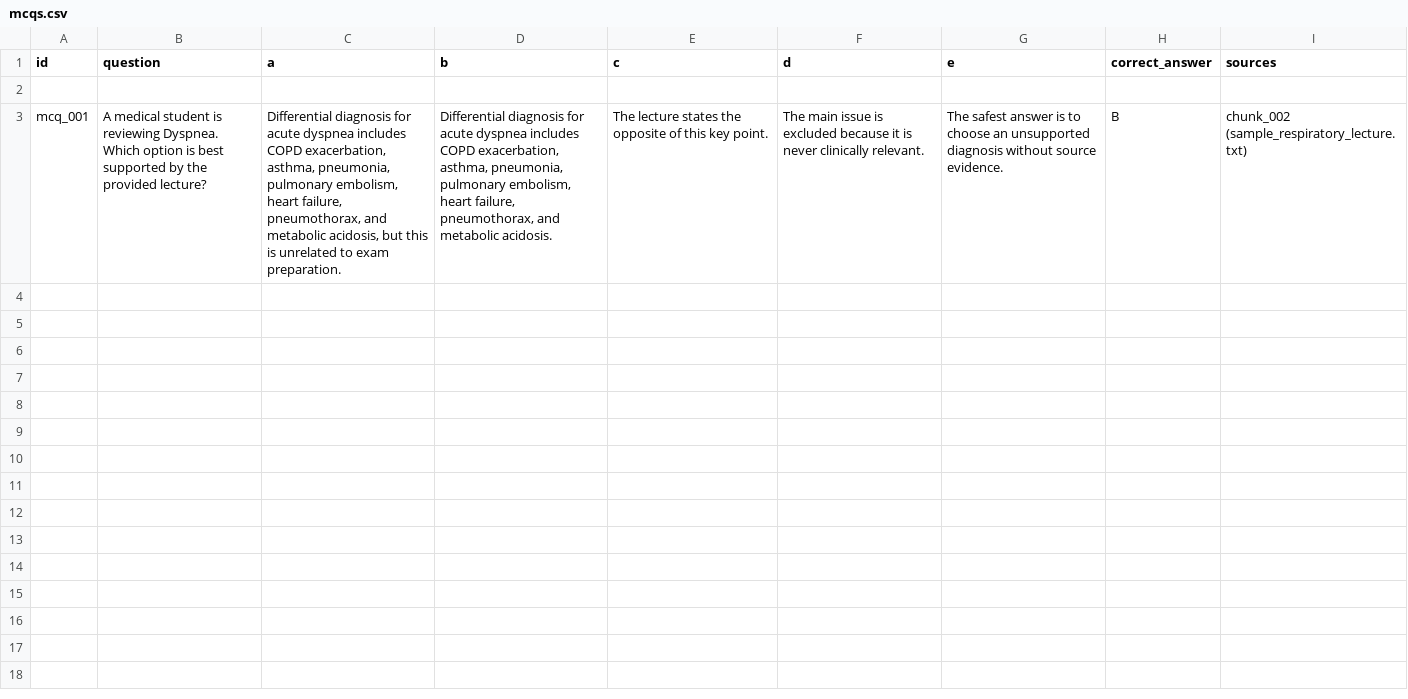
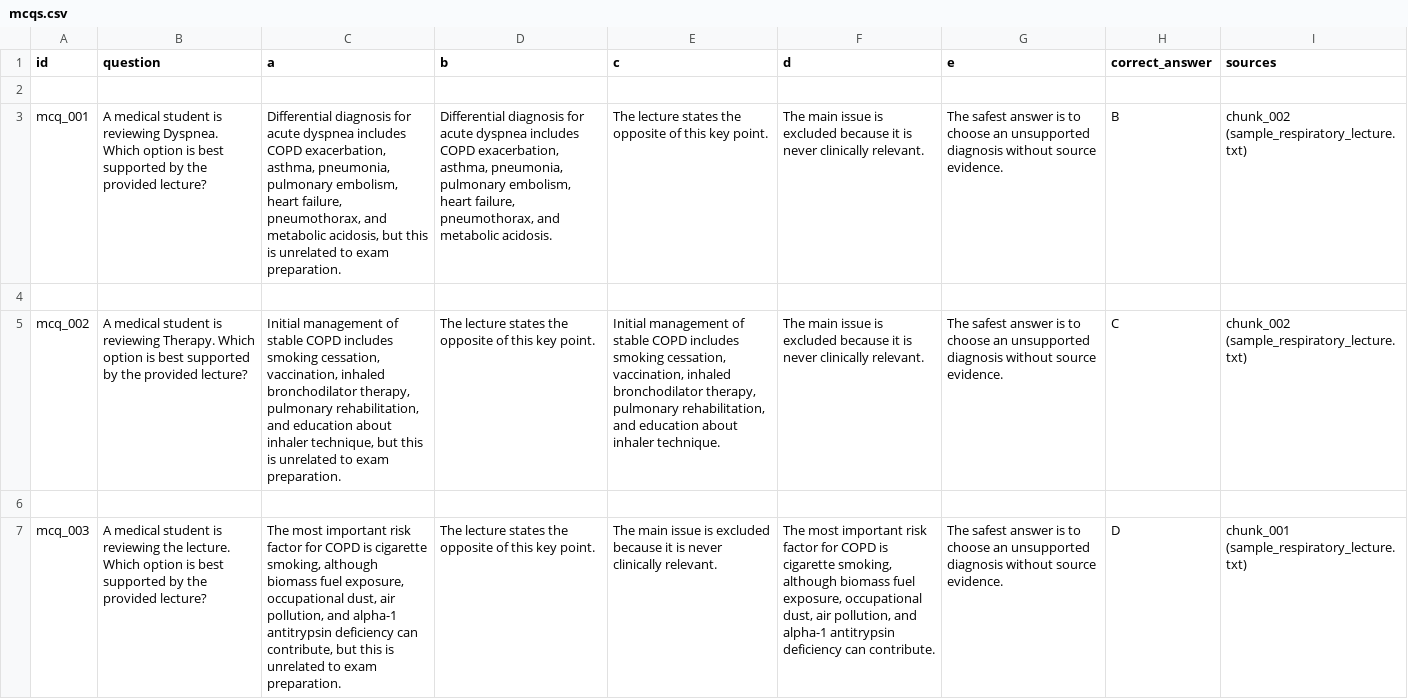
Before and after one commit to yelsabbagh/MedTutor, a CSV file: outputs/mcqs.csv, drawn as a sheet; only a part is shown; the diff covers the shown part only; the diff names each change by its address in the sheet, - before the commit and + after, or states it on an @@ line.

```diff
--- a/outputs/mcqs.csv
+++ b/outputs/mcqs.csv
+row 4: (empty)
+row 5: mcq_002 | A medical student is reviewing Therapy. Which option is best supported by the provided lecture? | Initial management of stable COPD includes smoking cessation, vaccination, inhaled bronchodilator therapy, pulmonary rehabilitation, and education about inhaler technique, but this is unrelated to exam preparation. | The lecture states the opposite of this key point. | Initial management of stable COPD includes smoking cessation, vaccination, inhaled bronchodilator therapy, pulmonary rehabilitation, and education about inhaler technique. | The main issue is excluded because it is never clinically relevant. | The safest answer is to choose an unsupported diagnosis without source evidence. | C | chunk_002 (sample_respiratory_lecture.txt)
+row 6: (empty)
+row 7: mcq_003 | A medical student is reviewing the lecture. Which option is best supported by the provided lecture? | The most important risk factor for COPD is cigarette smoking, although biomass fuel exposure, occupational dust, air pollution, and alpha-1 antitrypsin deficiency can contribute, but this is unrelated to exam preparation. | The lecture states the opposite of this key point. | The main issue is excluded because it is never clinically relevant. | The most important risk factor for COPD is cigarette smoking, although biomass fuel exposure, occupational dust, air pollution, and alpha-1 antitrypsin deficiency can contribute. | The safest answer is to choose an unsupported diagnosis without source evidence. | D | chunk_001 (sample_respiratory_lecture.txt)
```
Also changed, not shown: 4 added rows elsewhere in this file, 5 other files.
